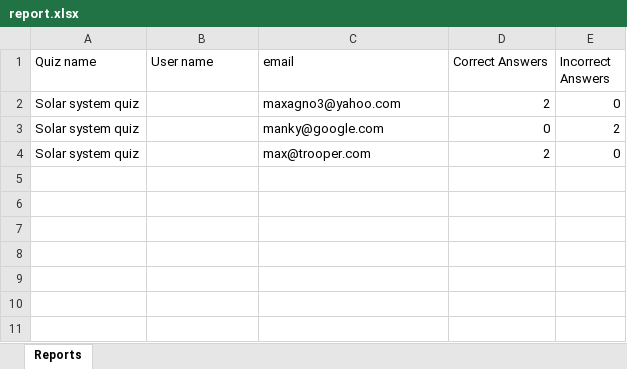
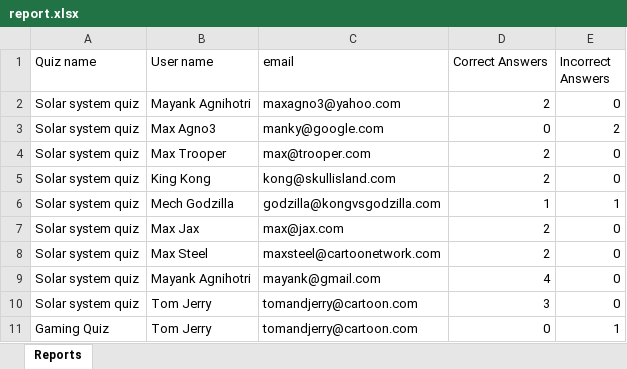
Before and after one commit to mayankagnihotri7/quizzy-by-maxagno3, an Excel workbook: public/report.xlsx, sheet Reports, drawn as a sheet; values as stored, in another font and other column widths than the file's, no borders; the diff names each change by its address in the sheet, - before the commit and + after, or states it on an @@ line.

Commit message:
Fix: Removed puts statement and fixed display of user name in downloaded excel file

```diff
--- a/public/report.xlsx (sheet Reports)
+++ b/public/report.xlsx (sheet Reports)
-B2 (User name): (empty)
+B2 (User name): Mayank Agnihotri
-B3 (User name): (empty)
+B3 (User name): Max Agno3
-B4 (User name): (empty)
+B4 (User name): Max Trooper
+row 5: Solar system quiz | King Kong | kong@skullisland.com | 2 | 0
+row 6: Solar system quiz | Mech Godzilla | godzilla@kongvsgodzilla.com | 1 | 1
+row 7: Solar system quiz | Max Jax | max@jax.com | 2 | 0
+row 8: Solar system quiz | Max Steel | maxsteel@cartoonetwork.com | 2 | 0
+row 9: Solar system quiz | Mayank Agnihotri | mayank@gmail.com | 4 | 0
+row 10: Solar system quiz | Tom Jerry | tomandjerry@cartoon.com | 3 | 0
+row 11: Gaming Quiz | Tom Jerry | tomandjerry@cartoon.com | 0 | 1
```
Also changed, not shown: 2 other files.
